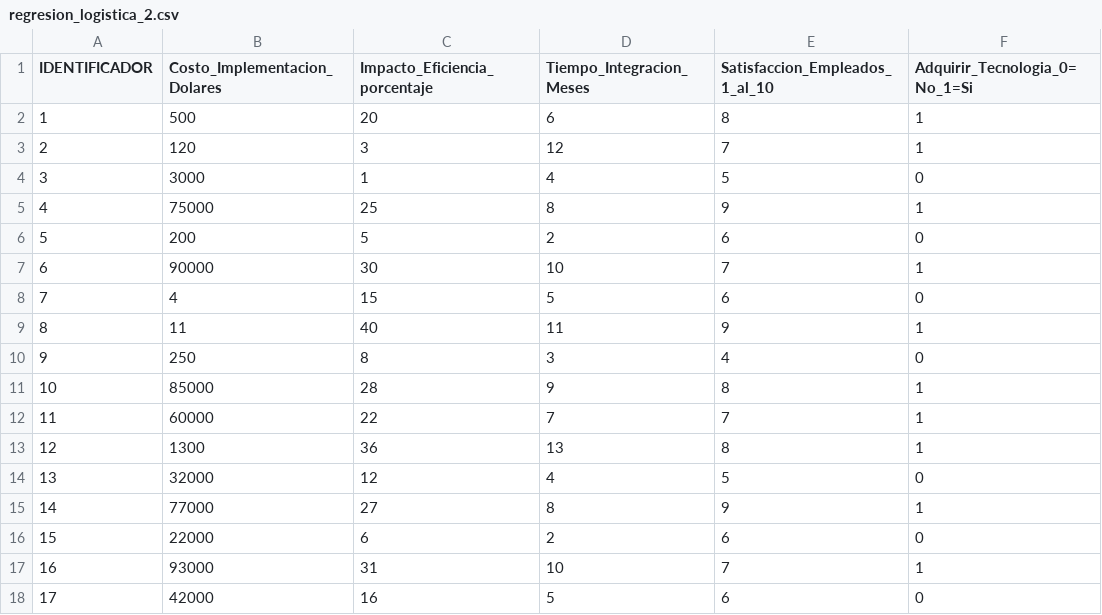
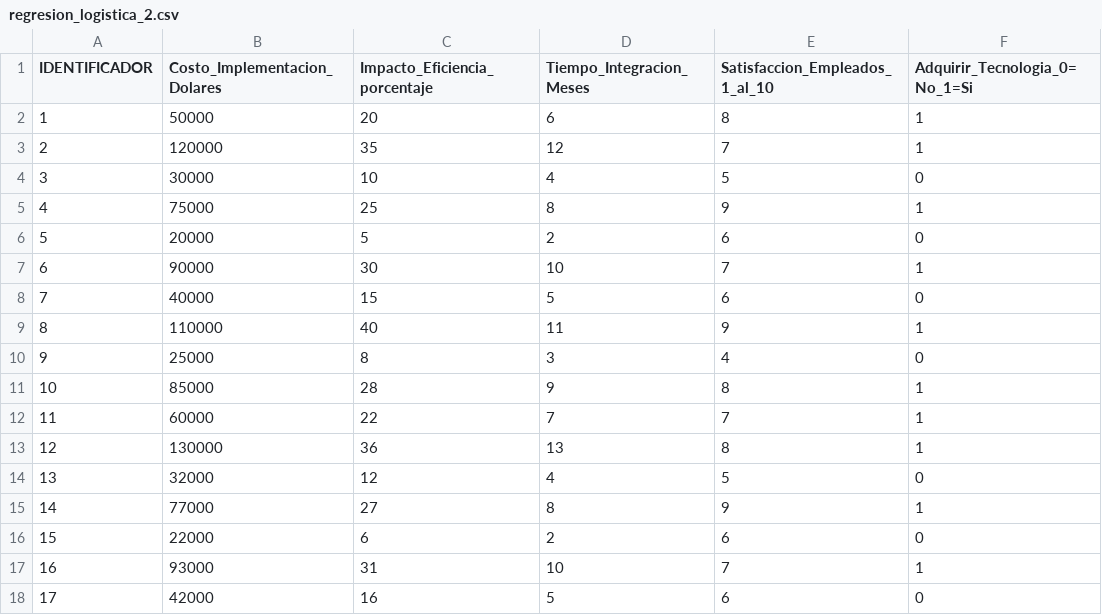
Before and after one commit to GustavoPozo/pruebas, a CSV file: regresion_logistica_2.csv, drawn as a sheet; only a part is shown.

Commit message:
Update regresion_logistica_2.csv

```diff
--- a/regresion_logistica_2.csv
+++ b/regresion_logistica_2.csv
@@ -1,14 +1,14 @@
 IDENTIFICADOR,Costo_Implementacion_Dolares,Impacto_Eficiencia_porcentaje,Tiempo_Integracion_Meses,Satisfaccion_Empleados_1_al_10,Adquirir_Tecnologia_0=No_1=Si
-1,500,20,6,8,1
-2,120,3,12,7,1
-3,3000,1,4,5,0
+1,50000,20,6,8,1
+2,120000,35,12,7,1
+3,30000,10,4,5,0
 4,75000,25,8,9,1
-5,200,5,2,6,0
+5,20000,5,2,6,0
 6,90000,30,10,7,1
-7,4,15,5,6,0
-8,11,40,11,9,1
-9,250,8,3,4,0
+7,40000,15,5,6,0
+8,110000,40,11,9,1
+9,25000,8,3,4,0
 10,85000,28,9,8,1
 11,60000,22,7,7,1
-12,1300,36,13,8,1
+12,130000,36,13,8,1
 13,32000,12,4,5,0
```
